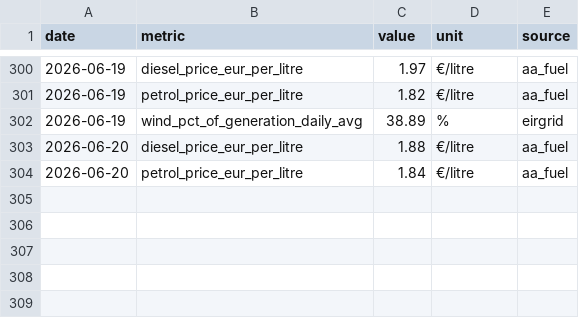
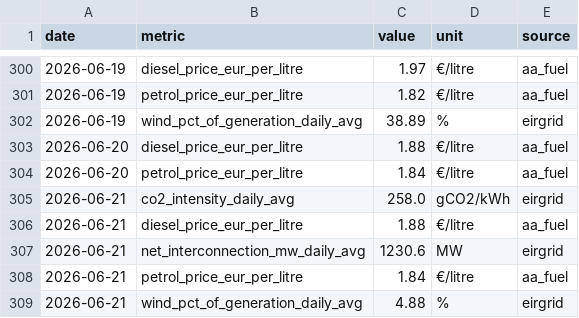
Before and after one commit to farrelltom/ireland-energy-dashboard, a CSV file: data/canonical/series.csv, drawn as a sheet; only a part is shown, gaps mark what is left out.

```diff
--- a/data/canonical/series.csv
+++ b/data/canonical/series.csv
@@ -304 +304,6 @@ date,metric,value,unit,source
 2026-06-20,petrol_price_eur_per_litre,1.84,€/litre,aa_fuel
+2026-06-21,co2_intensity_daily_avg,258.0,gCO2/kWh,eirgrid
+2026-06-21,diesel_price_eur_per_litre,1.88,€/litre,aa_fuel
+2026-06-21,net_interconnection_mw_daily_avg,1230.6,MW,eirgrid
+2026-06-21,petrol_price_eur_per_litre,1.84,€/litre,aa_fuel
+2026-06-21,wind_pct_of_generation_daily_avg,4.88,%,eirgrid
```
Also changed, not shown: data/canonical/tariffs.csv, 2 other files.
